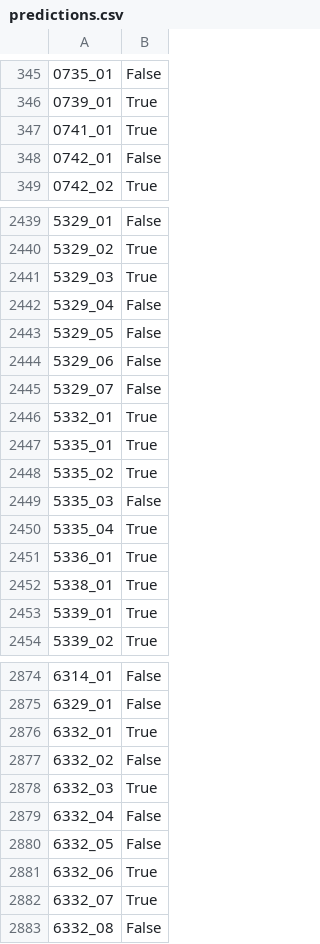
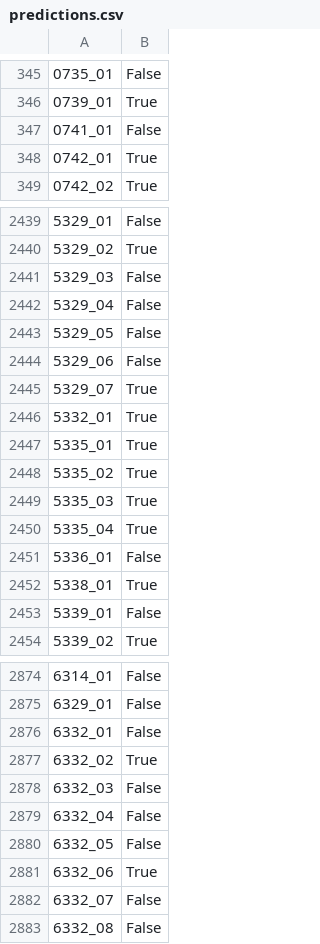
Before and after one commit to javiervela/spaceship-titanic, a CSV file: data/predictions.csv, drawn as a sheet; only a part is shown, gaps mark what is left out; the diff covers the shown part only; the diff names each change by its address in the sheet, - before the commit and + after, or states it on an @@ line.

Commit message:
Update last predictions

```diff
--- a/data/predictions.csv
+++ b/data/predictions.csv
-B347: True
+B347: False
-B348: False
+B348: True
-B2441: True
+B2441: False
-B2445: False
+B2445: True
-B2449: False
+B2449: True
-B2451: True
+B2451: False
-B2453: True
+B2453: False
-B2876: True
+B2876: False
-B2877: False
+B2877: True
-B2878: True
+B2878: False
-B2882: True
+B2882: False
```
Also changed, not shown: 176 edited cells elsewhere in this file, 1 other file.
